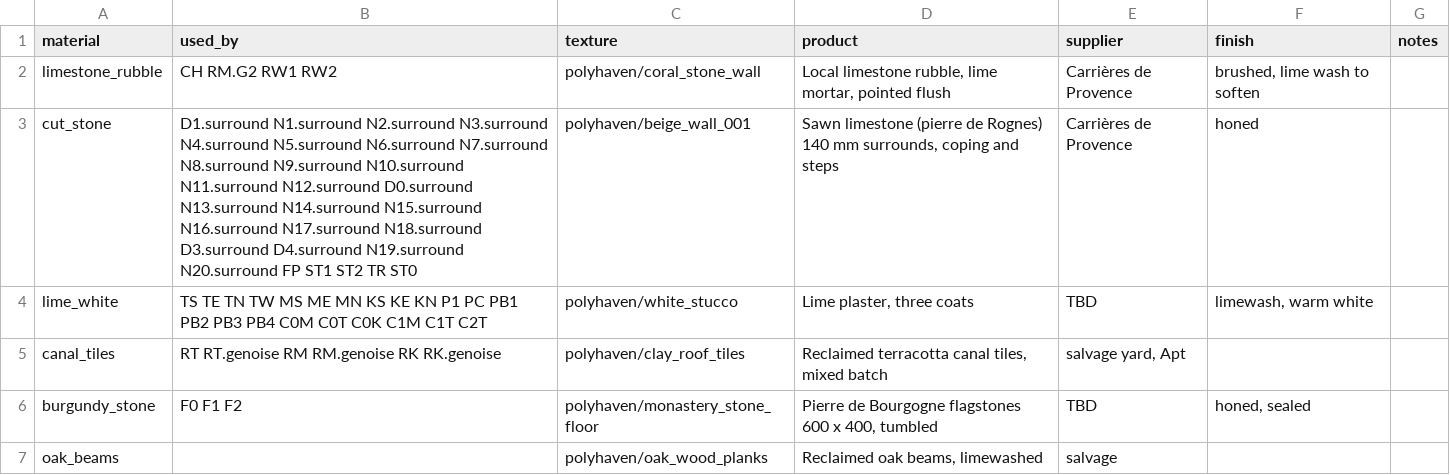
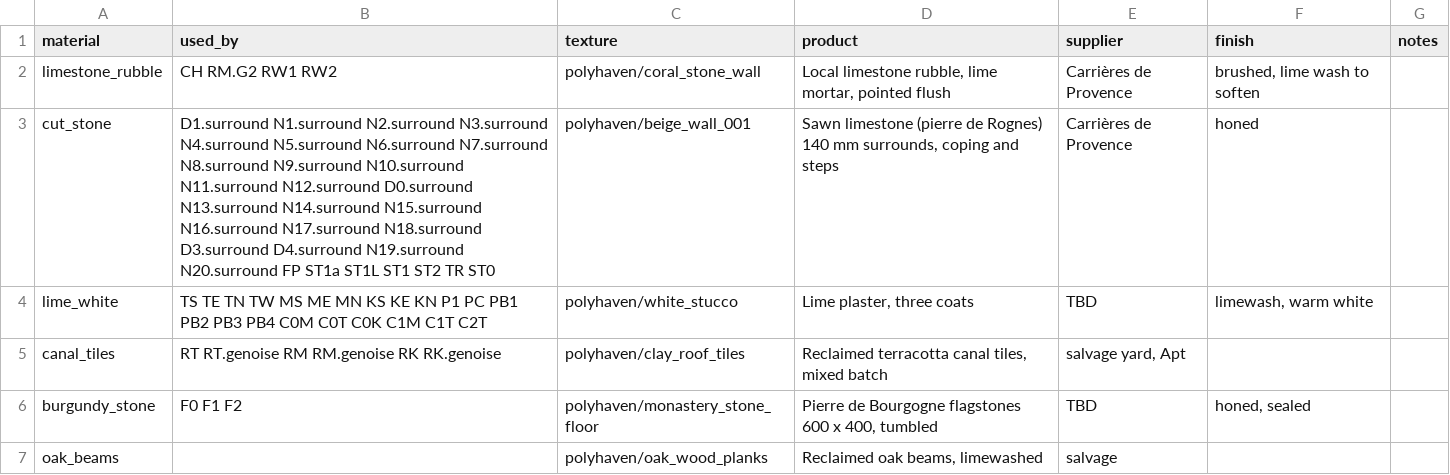
Before and after one commit to maccman/homespec, a CSV file: projects/bastide_montfuron/deliverables/schedules/finishes.csv, drawn as a sheet; only a part is shown.

```diff
--- a/projects/bastide_montfuron/deliverables/schedules/finishes.csv
+++ b/projects/bastide_montfuron/deliverables/schedules/finishes.csv
@@ -2,3 +2,3 @@ material,used_by,texture,product,supplier,finish,notes
 limestone_rubble,CH RM.G2 RW1 RW2,polyhaven/coral_stone_wall,"Local limestone rubble, lime mortar, pointed flush",Carrières de Provence,"brushed, lime wash to soften",
-cut_stone,D1.surround N1.surround N2.surround N3.surround N4.surround N5.surround N6.surround N7.surround N8.surround N9.surround N10.surround N11.surround N12.surround D0.surround N13.surround N14.surround N15.surround N16.surround N17.surround N18.surround D3.surround D4.surround N19.surround N20.surround FP ST1 ST2 TR ST0,polyhaven/beige_wall_001,"Sawn limestone (pierre de Rognes) 140 mm surrounds, coping and steps",Carrières de Provence,honed,
+cut_stone,D1.surround N1.surround N2.surround N3.surround N4.surround N5.surround N6.surround N7.surround N8.surround N9.surround N10.surround N11.surround N12.surround D0.surround N13.surround N14.surround N15.surround N16.surround N17.surround N18.surround D3.surround D4.surround N19.surround N20.surround FP ST1a ST1L ST1 ST2 TR ST0,polyhaven/beige_wall_001,"Sawn limestone (pierre de Rognes) 140 mm surrounds, coping and steps",Carrières de Provence,honed,
 lime_white,TS TE TN TW MS ME MN KS KE KN P1 PC PB1 PB2 PB3 PB4 C0M C0T C0K C1M C1T C2T,polyhaven/white_stucco,"Lime plaster, three coats",TBD,"limewash, warm white",
```
Also changed, not shown: 35 other files.
